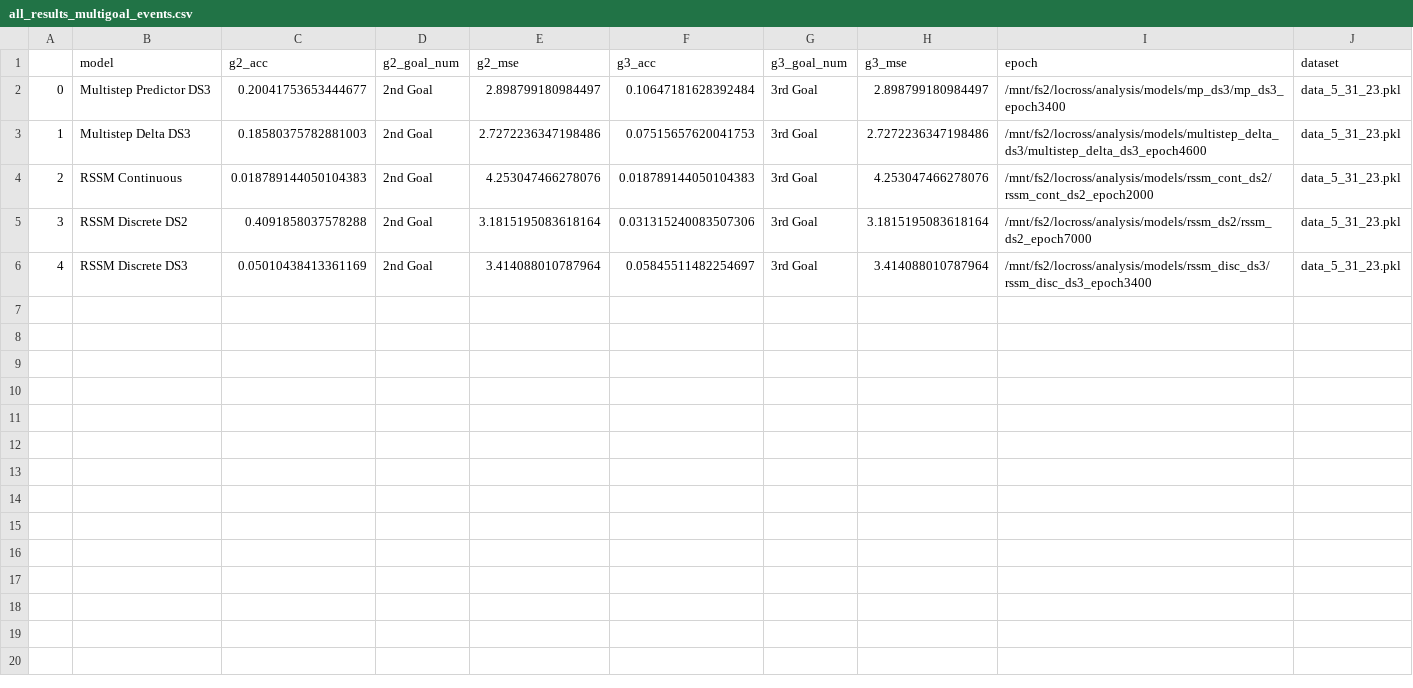
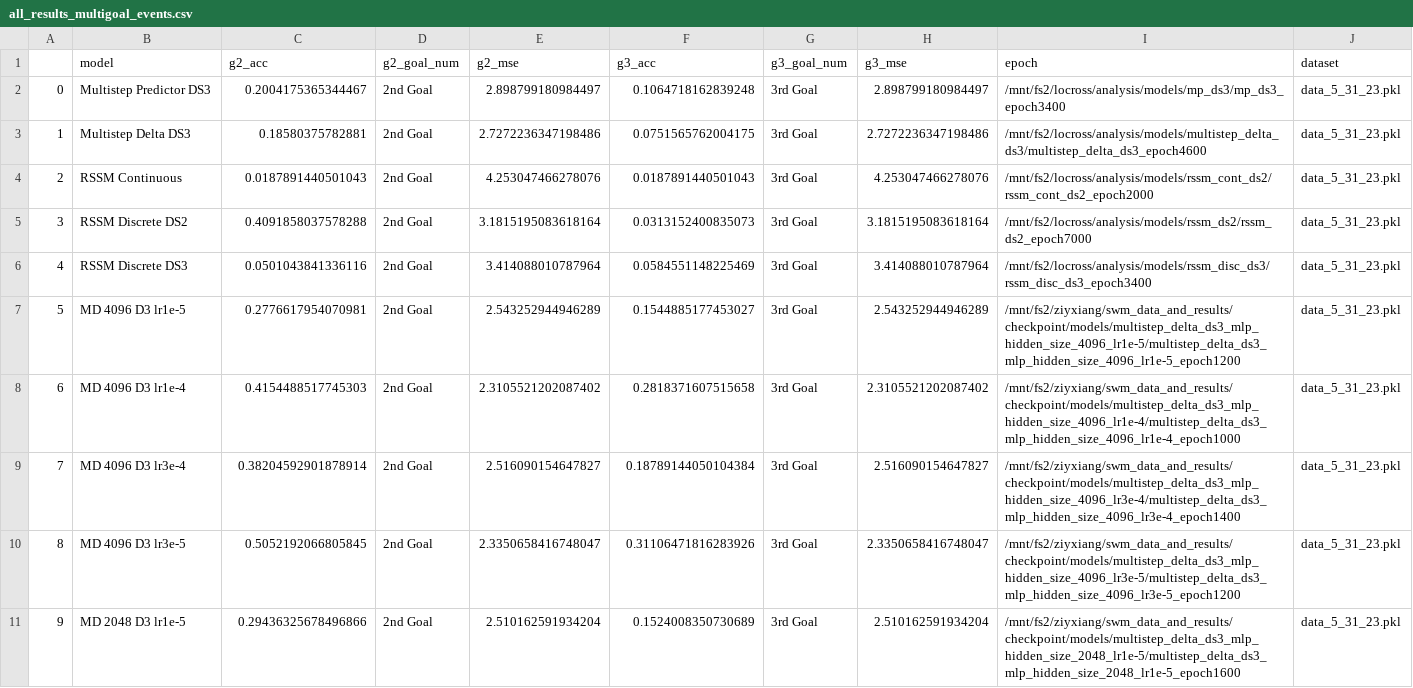
Before and after one commit to locross93/SocialWorldModeling, a CSV file: results/all_results_multigoal_events.csv, drawn as a sheet; only a part is shown; the diff covers the shown part only.

```diff
--- a/results/all_results_multigoal_events.csv
+++ b/results/all_results_multigoal_events.csv
@@ -1,6 +1,11 @@
 ,model,g2_acc,g2_goal_num,g2_mse,g3_acc,g3_goal_num,g3_mse,epoch,dataset
-0,Multistep Predictor DS3,0.20041753653444677,2nd Goal,2.898799180984497,0.10647181628392484,3rd Goal,2.898799180984497,/mnt/fs2/locross/analysis/models/mp_ds3/mp_ds3_epoch3400,data_5_31_23.pkl
-1,Multistep Delta DS3,0.18580375782881003,2nd Goal,2.7272236347198486,0.07515657620041753,3rd Goal,2.7272236347198486,/mnt/fs2/locross/analysis/models/multistep_delta_ds3/multistep_delta_ds3_epoch4600,data_5_31_23.pkl
-2,RSSM Continuous,0.018789144050104383,2nd Goal,4.253047466278076,0.018789144050104383,3rd Goal,4.253047466278076,/mnt/fs2/locross/analysis/models/rssm_cont_ds2/rssm_cont_ds2_epoch2000,data_5_31_23.pkl
-3,RSSM Discrete DS2,0.4091858037578288,2nd Goal,3.1815195083618164,0.031315240083507306,3rd Goal,3.1815195083618164,/mnt/fs2/locross/analysis/models/rssm_ds2/rssm_ds2_epoch7000,data_5_31_23.pkl
-4,RSSM Discrete DS3,0.05010438413361169,2nd Goal,3.414088010787964,0.05845511482254697,3rd Goal,3.414088010787964,/mnt/fs2/locross/analysis/models/rssm_disc_ds3/rssm_disc_ds3_epoch3400,data_5_31_23.pkl
+0,Multistep Predictor DS3,0.2004175365344467,2nd Goal,2.898799180984497,0.1064718162839248,3rd Goal,2.898799180984497,/mnt/fs2/locross/analysis/models/mp_ds3/mp_ds3_epoch3400,data_5_31_23.pkl
+1,Multistep Delta DS3,0.18580375782881,2nd Goal,2.7272236347198486,0.0751565762004175,3rd Goal,2.7272236347198486,/mnt/fs2/locross/analysis/models/multistep_delta_ds3/multistep_delta_ds3_epoch4600,data_5_31_23.pkl
+2,RSSM Continuous,0.0187891440501043,2nd Goal,4.253047466278076,0.0187891440501043,3rd Goal,4.253047466278076,/mnt/fs2/locross/analysis/models/rssm_cont_ds2/rssm_cont_ds2_epoch2000,data_5_31_23.pkl
+3,RSSM Discrete DS2,0.4091858037578288,2nd Goal,3.1815195083618164,0.0313152400835073,3rd Goal,3.1815195083618164,/mnt/fs2/locross/analysis/models/rssm_ds2/rssm_ds2_epoch7000,data_5_31_23.pkl
+4,RSSM Discrete DS3,0.0501043841336116,2nd Goal,3.414088010787964,0.0584551148225469,3rd Goal,3.414088010787964,/mnt/fs2/locross/analysis/models/rssm_disc_ds3/rssm_disc_ds3_epoch3400,data_5_31_23.pkl
+5,MD 4096 D3 lr1e-5,0.2776617954070981,2nd Goal,2.543252944946289,0.1544885177453027,3rd Goal,2.543252944946289,/mnt/fs2/ziyxiang/swm_data_and_results/checkpoint/models/multistep_delta_ds3_mlp_hidden_size_4096_lr1e-5/multistep_delta_ds3_mlp_hidden_size_4096_lr1e-5_epoch1200,data_5_31_23.pkl
+6,MD 4096 D3 lr1e-4,0.4154488517745303,2nd Goal,2.3105521202087402,0.2818371607515658,3rd Goal,2.3105521202087402,/mnt/fs2/ziyxiang/swm_data_and_results/checkpoint/models/multistep_delta_ds3_mlp_hidden_size_4096_lr1e-4/multistep_delta_ds3_mlp_hidden_size_4096_lr1e-4_epoch1000,data_5_31_23.pkl
+7,MD 4096 D3 lr3e-4,0.38204592901878914,2nd Goal,2.516090154647827,0.18789144050104384,3rd Goal,2.516090154647827,/mnt/fs2/ziyxiang/swm_data_and_results/checkpoint/models/multistep_delta_ds3_mlp_hidden_size_4096_lr3e-4/multistep_delta_ds3_mlp_hidden_size_4096_lr3e-4_epoch1400,data_5_31_23.pkl
+8,MD 4096 D3 lr3e-5,0.5052192066805845,2nd Goal,2.3350658416748047,0.31106471816283926,3rd Goal,2.3350658416748047,/mnt/fs2/ziyxiang/swm_data_and_results/checkpoint/models/multistep_delta_ds3_mlp_hidden_size_4096_lr3e-5/multistep_delta_ds3_mlp_hidden_size_4096_lr3e-5_epoch1200,data_5_31_23.pkl
+9,MD 2048 D3 lr1e-5,0.29436325678496866,2nd Goal,2.510162591934204,0.1524008350730689,3rd Goal,2.510162591934204,/mnt/fs2/ziyxiang/swm_data_and_results/checkpoint/models/multistep_delta_ds3_mlp_hidden_size_2048_lr1e-5/multistep_delta_ds3_mlp_hidden_size_2048_lr1e-5_epoch1600,data_5_31_23.pkl
```
Also changed, not shown: 10 added rows elsewhere in this file, results/all_results_goal_events.csv, results/eval_multigoal_events.csv, 8 other files.
